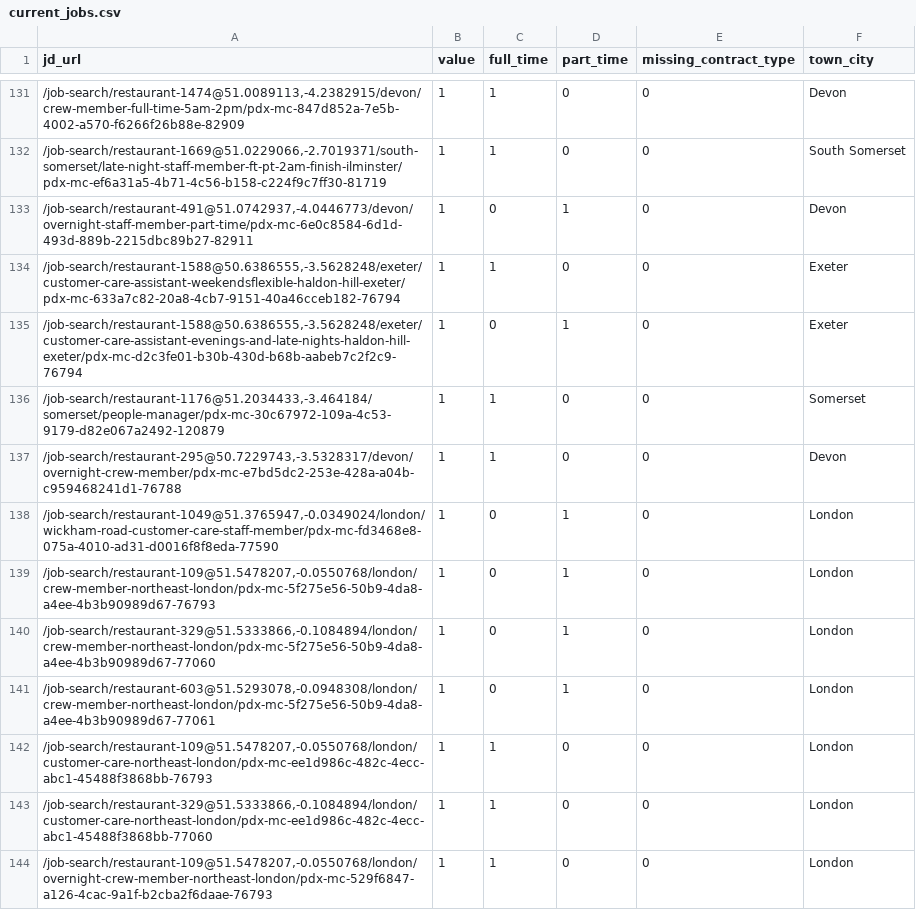
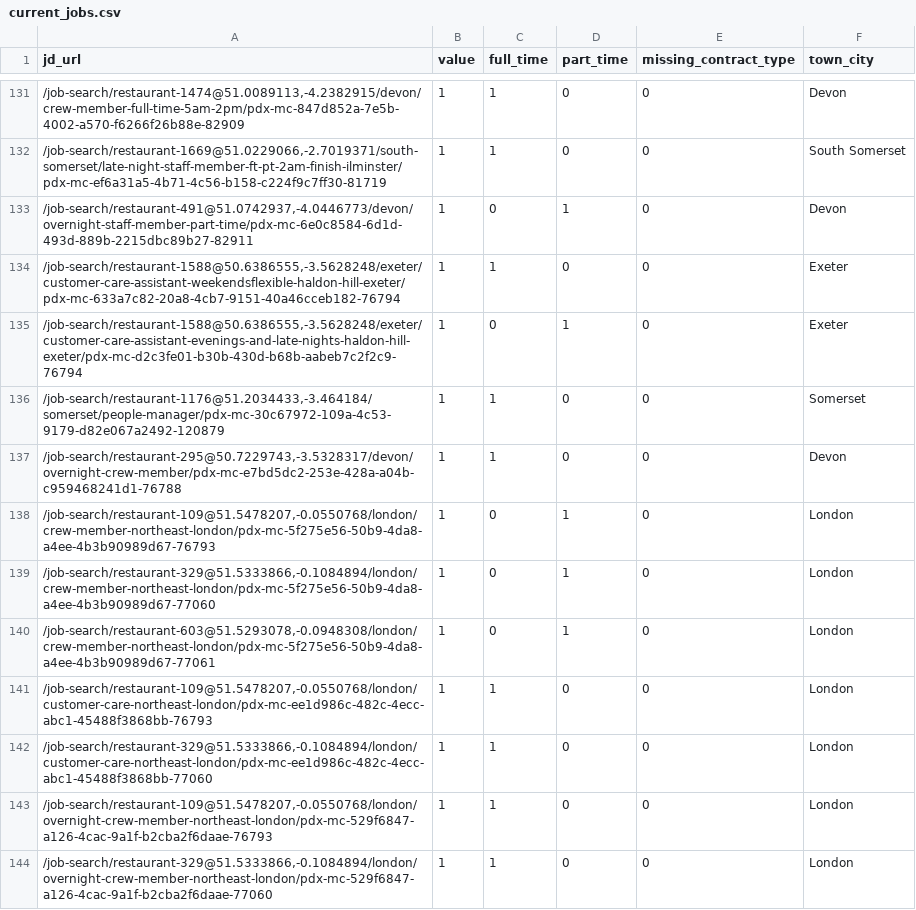
Before and after one commit to aaronisaacs-glitch/mcdonalds-job-tracker, a CSV file: current_jobs.csv, drawn as a sheet; only a part is shown, gaps mark what is left out; the shorter side is filled out with more unchanged rows; the diff covers the shown part only.

```diff
--- a/current_jobs.csv
+++ b/current_jobs.csv
@@ -137,3 +137,2 @@ jd_url,value,full_time,part_time,missing_contract_type,town_city
 "/job-search/restaurant-295@50.7229743,-3.5328317/devon/overnight-crew-member/pdx-mc-e7bd5dc2-253e-428a-a04b-c959468241d1-76788",1,1,0,0,Devon
-"/job-search/restaurant-1049@51.3765947,-0.0349024/london/wickham-road-customer-care-staff-member/pdx-mc-fd3468e8-075a-4010-ad31-d0016f8f8eda-77590",1,0,1,0,London
 "/job-search/restaurant-109@51.5478207,-0.0550768/london/crew-member-northeast-london/pdx-mc-5f275e56-50b9-4da8-a4ee-4b3b90989d67-76793",1,0,1,0,London
```
Also changed, not shown: 14 added rows, 8 removed rows and 2 edited cells elsewhere in this file, job_counts.csv.
